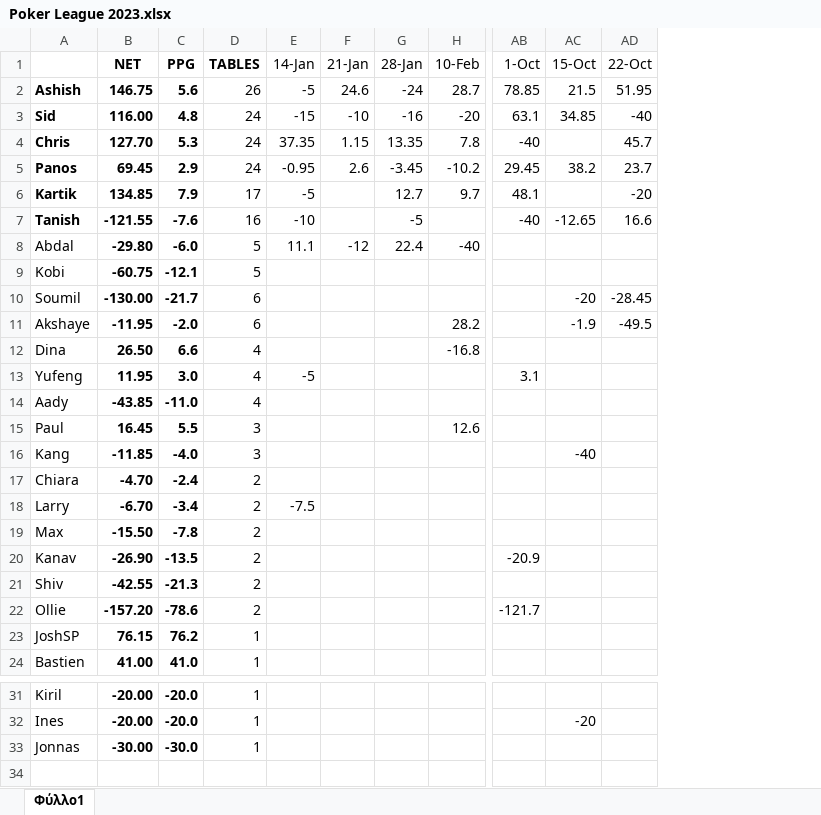
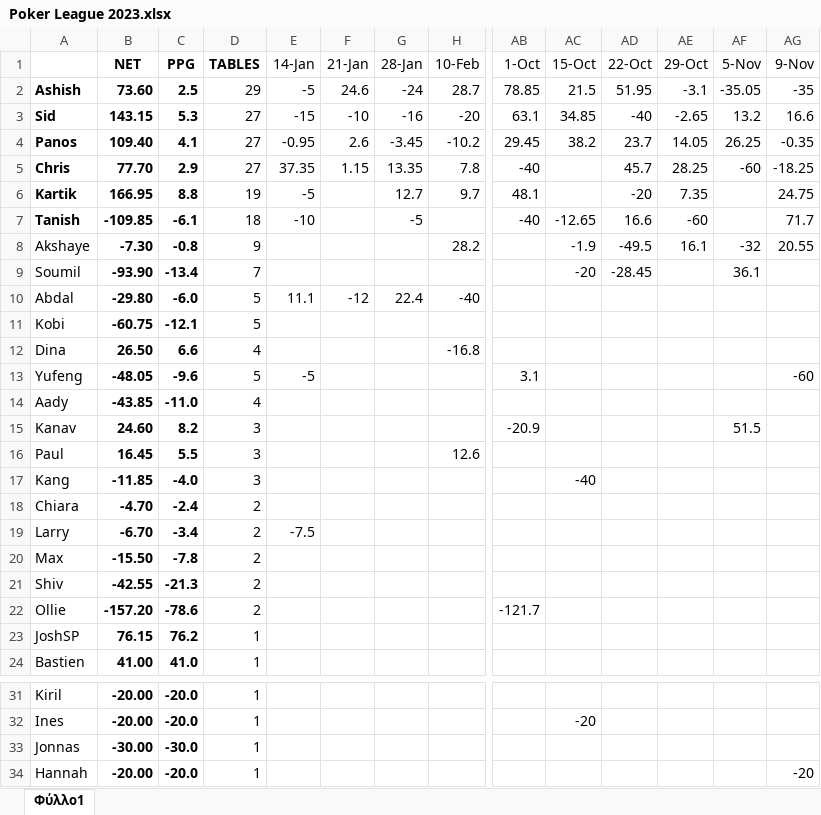
Before and after one commit to panstenos/Poker-Game-Analysis-using-Plotly-Dash, an Excel workbook: Poker League 2023.xlsx, sheet Φύλλο1, drawn as a sheet; only a part is shown, gaps mark what is left out; values as stored, in another font and other column widths than the file's, no borders; conditional formats not drawn; removed rows and columns are numbered as before the commit, all else as after; rows hold the shown columns only; the diff names each change by its address in the sheet, - before the commit and + after, or states it on an @@ line.

Commit message:
Updated Excel Spreadsheet

```diff
--- a/Poker League 2023.xlsx (sheet Φύλλο1)
+++ b/Poker League 2023.xlsx (sheet Φύλλο1)
+column AE (29-Oct), rows 2-4: -3.1 | -2.65 | 14.05; rows 6-7: 7.35 | -60
+column AF (5-Nov), rows 2-4: -35.05 | 13.2 | 26.25
+column AG (9-Nov), rows 2-4: -35 | 16.6 | -0.35; rows 6-7: 24.75 | 71.7; row 13: -60
-B2 (NET): 146.75
+B2 (NET): 73.60
-C2 (PPG): 5.6
+C2 (PPG): 2.5
-D2 (TABLES): 26
+D2 (TABLES): 29
-B3 (NET): 116.00
+B3 (NET): 143.15
-C3 (PPG): 4.8
+C3 (PPG): 5.3
-D3 (TABLES): 24
+D3 (TABLES): 27
-row 4: Chris | 127.70 | 5.3 | 24 | 37.35 | 1.15 | 13.35 | 7.8 | -40 |  | 45.7
-B4 (NET): 69.45
+B4 (NET): 109.40
-C4 (PPG): 2.9
+C4 (PPG): 4.1
-D4 (TABLES): 24
+D4 (TABLES): 27
+row 5: Chris | 77.70 | 2.9 | 27 | 37.35 | 1.15 | 13.35 | 7.8 | -40 |  | 45.7 | 28.25 | -60 | -18.25
-B6 (NET): 134.85
+B6 (NET): 166.95
-C6 (PPG): 7.9
+C6 (PPG): 8.8
-D6 (TABLES): 17
+D6 (TABLES): 19
-B7 (NET): -121.55
+B7 (NET): -109.85
-C7 (PPG): -7.6
+C7 (PPG): -6.1
-D7 (TABLES): 16
+D7 (TABLES): 18
+row 8: Akshaye | -7.30 | -0.8 | 9 |  |  |  | 28.2 |  | -1.9 | -49.5 | 16.1 | -32 | 20.55
+row 9: Soumil | -93.90 | -13.4 | 7 |  |  |  |  |  | -20 | -28.45 |  | 36.1
-row 10: Soumil | -130.00 | -21.7 | 6 |  |  |  |  |  | -20 | -28.45
-row 11: Akshaye | -11.95 | -2.0 | 6 |  |  |  | 28.2 |  | -1.9 | -49.5
-B13 (NET): 11.95
+B13 (NET): -48.05
-C13 (PPG): 3.0
+C13 (PPG): -9.6
-D13 (TABLES): 4
+D13 (TABLES): 5
+row 15: Kanav | 24.60 | 8.2 | 3 |  |  |  |  | -20.9 |  |  |  | 51.5
-row 20: Kanav | -26.90 | -13.5 | 2 |  |  |  |  | -20.9
+row 34: Hannah | -20.00 | -20.0 | 1 |  |  |  |  |  |  |  |  |  | -20
```
Also changed, not shown: formulas that keep their value, 1 other file.
